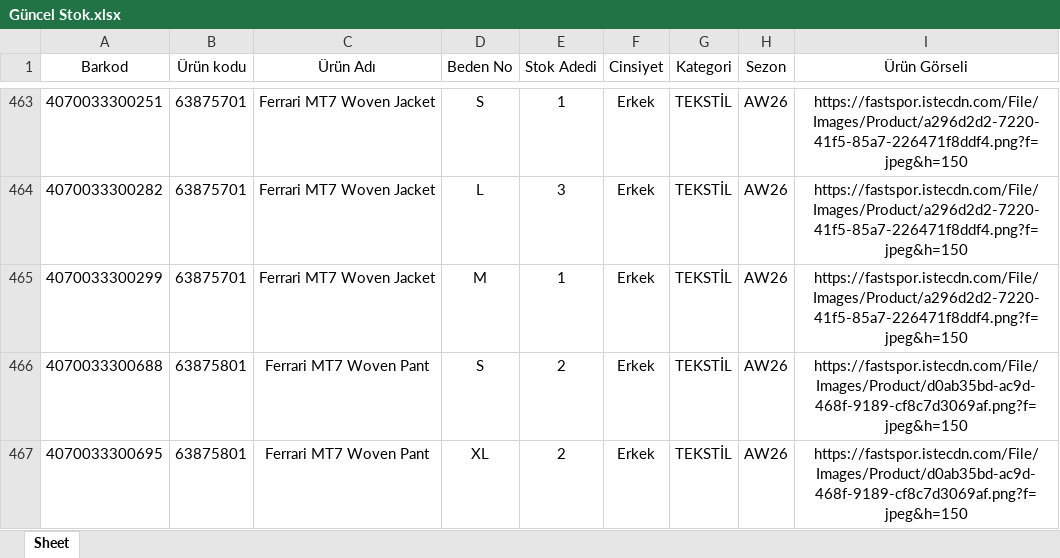
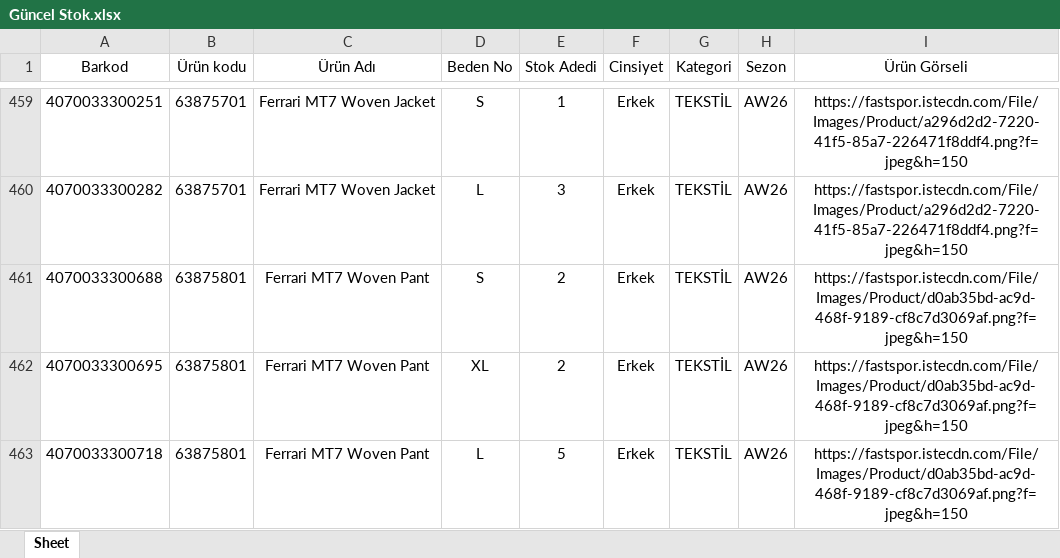
Before and after one commit to dagitmacmustafaberaat-create/puma-smart-assistant, an Excel workbook: Güncel Stok.xlsx, sheet Sheet, drawn as a sheet; only a part is shown, gaps mark what is left out; the shorter side is filled out with more unchanged rows; values as stored, in another font and other column widths than the file's, no borders; removed rows and columns are numbered as before the commit, all else as after; the diff covers the shown part only; the diff names each change by its address in the sheet, - before the commit and + after, or states it on an @@ line.

Commit message:
Add files via upload

```diff
--- a/Güncel Stok.xlsx (sheet Sheet)
+++ b/Güncel Stok.xlsx (sheet Sheet)
-row 465: 4070033300299 | 63875701 | Ferrari MT7 Woven Jacket | M | 1 | Erkek | TEKSTİL | AW26 | https://fastspor.istecdn.com/File/Images/Product/a296d2d2-7220-41f5-85a7-226471f8ddf4.png?f=jpeg&h=150
```
Also changed, not shown: 11 removed rows, 43 moved rows and 24 edited cells elsewhere in this sheet.
